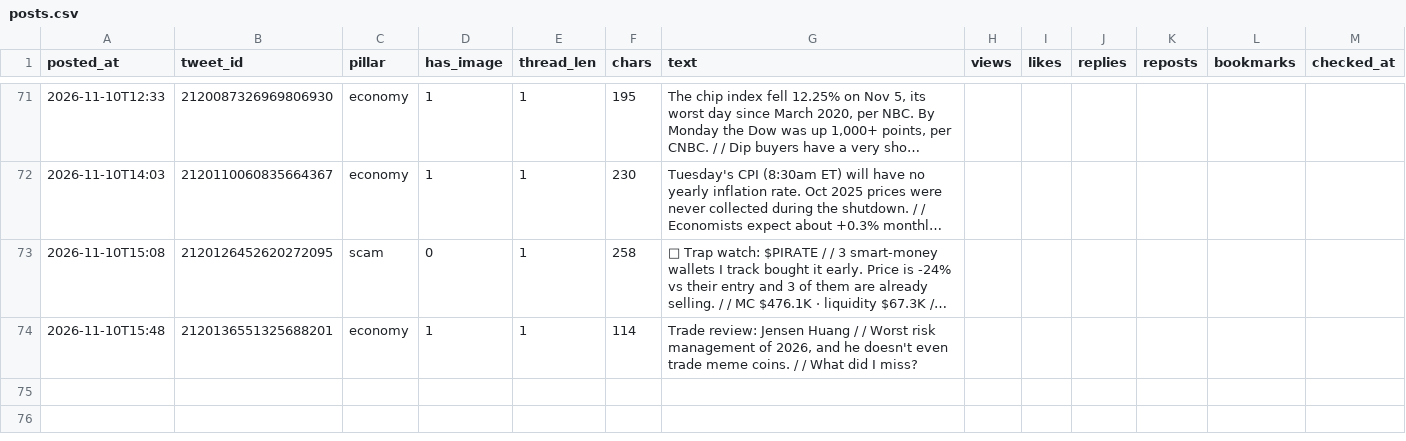
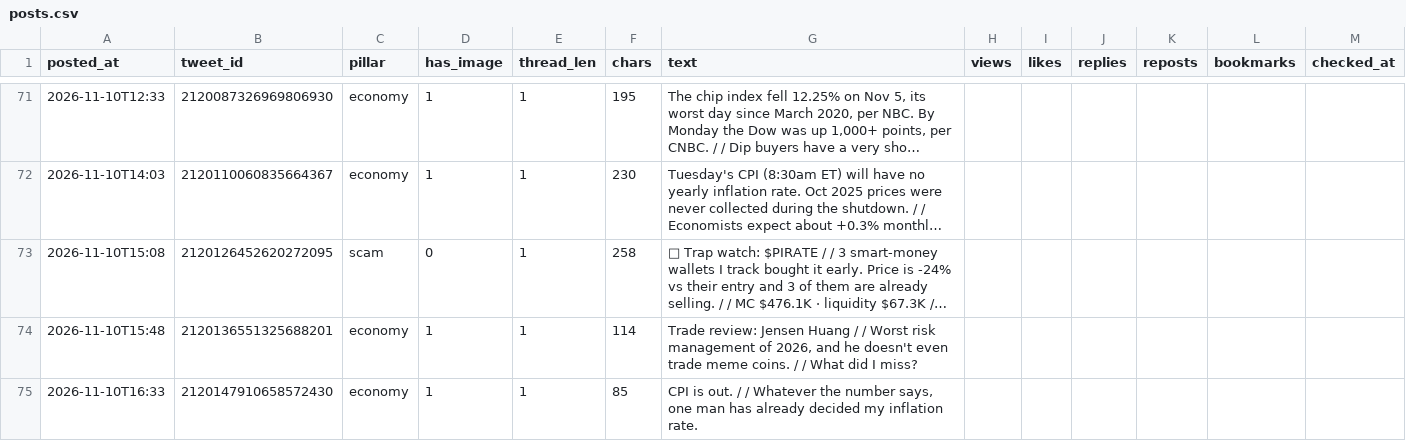
Before and after one commit to issambkkal/x-meme-desk, a CSV file: analytics/posts.csv, drawn as a sheet; only a part is shown, gaps mark what is left out; long unchanged cells end in …; the diff names each change by its address in the sheet, - before the commit and + after, or states it on an @@ line.

```diff
--- a/analytics/posts.csv
+++ b/analytics/posts.csv
+row 75: 2026-11-10T16:33 | 2120147910658572430 | economy | 1 | 1 | 85 | CPI is out. / / Whatever the number says, one man has already decided my inflation rate.
```
Also changed, not shown: 3 other files.
